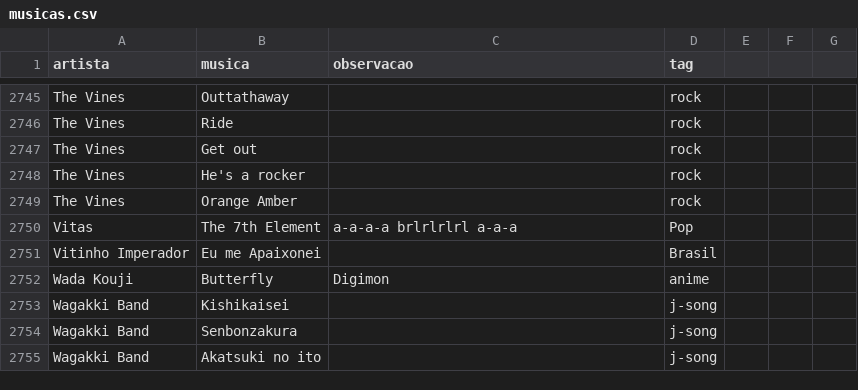
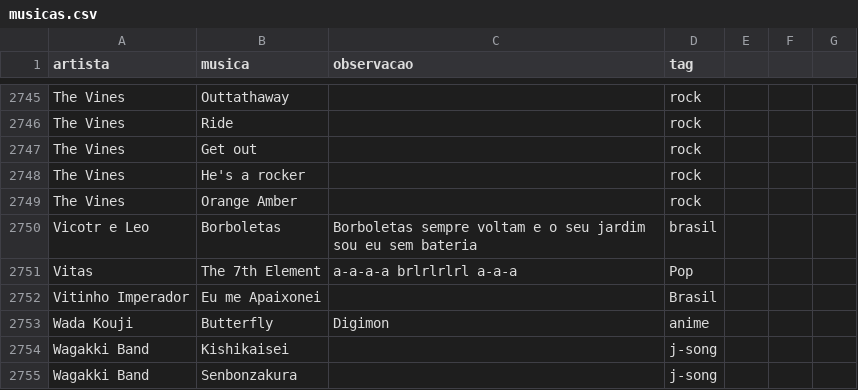
Before and after one commit to gabrielmuzzo/psparty-songbox, a CSV file: musicas.csv, drawn as a sheet; only a part is shown, gaps mark what is left out; the shorter side is filled out with more unchanged rows; the diff names each change by its address in the sheet, - before the commit and + after, or states it on an @@ line.

Commit message:
milhares adicionadas 2

```diff
--- a/musicas.csv
+++ b/musicas.csv
+row 2750: Vicotr e Leo | Borboletas | Borboletas sempre voltam e o seu jardim sou eu sem bateria | brasil
```
